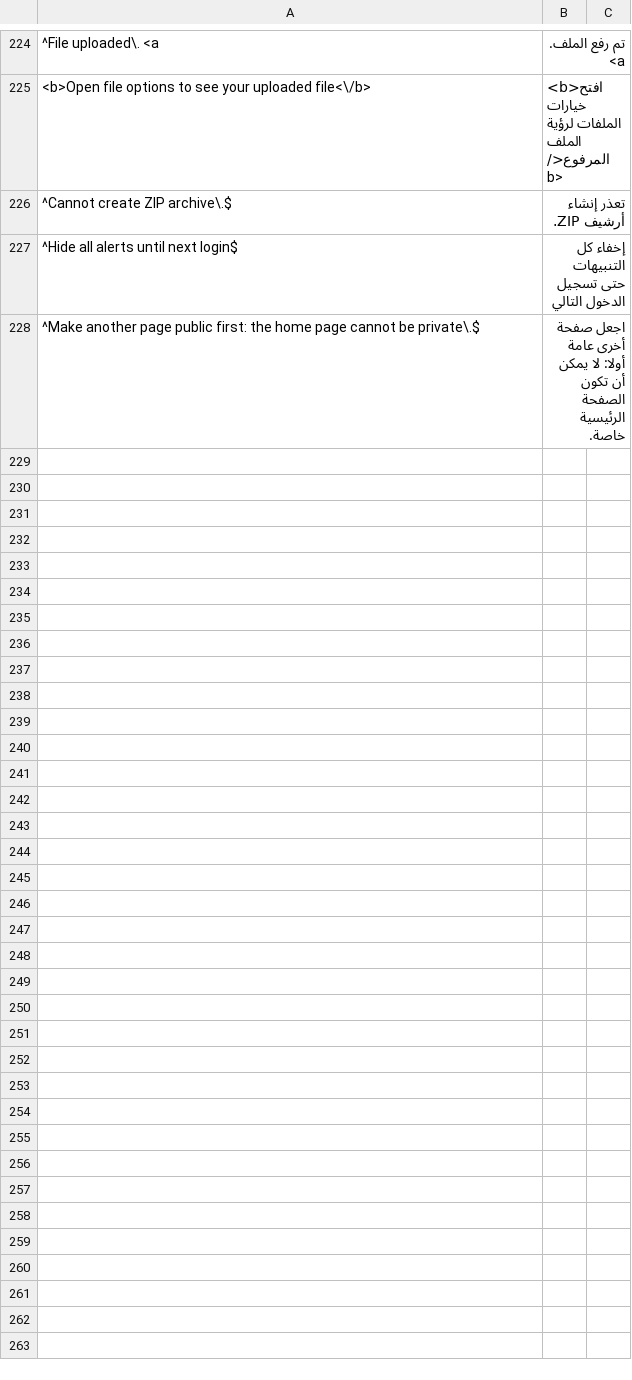
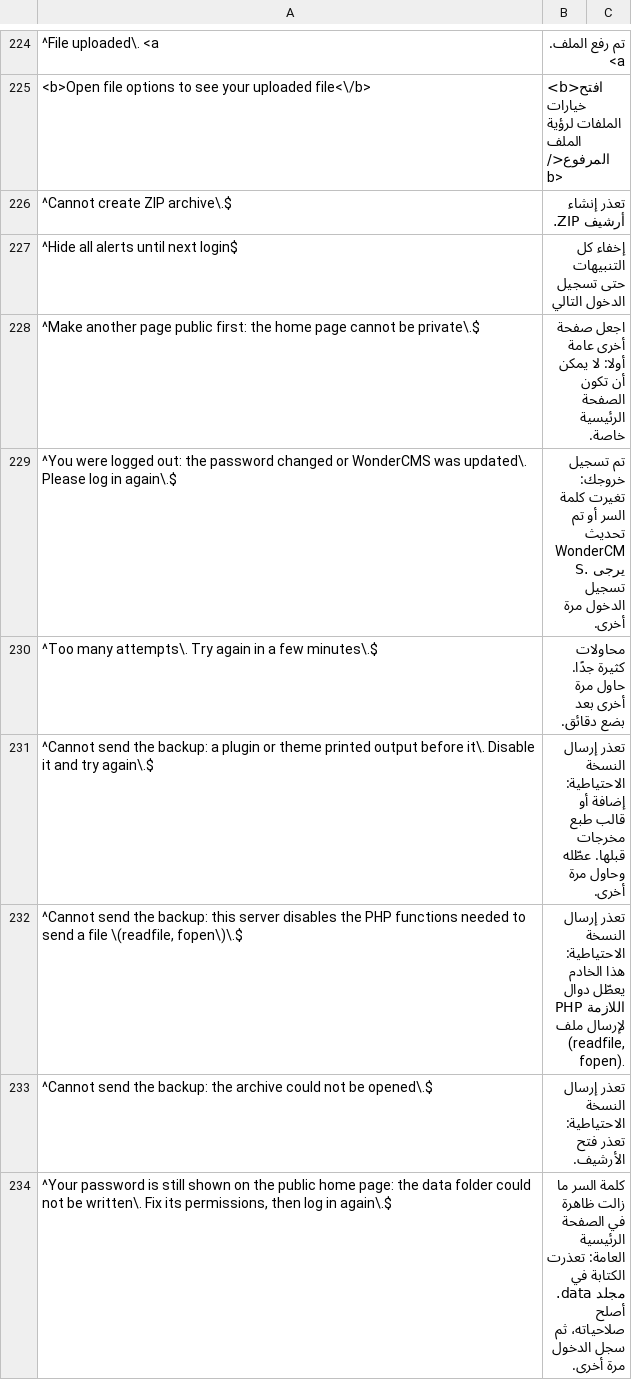
Before and after one commit to robiso/translation-arabic, a CSV file: ar.csv, drawn as a sheet; only a part is shown, gaps mark what is left out; the diff covers the shown part only; the diff names each change by its address in the sheet, - before the commit and + after, or states it on an @@ line.

Commit message:
translation-arabic 1.0.9: translate the WonderCMS 3.7.2 alerts (11 rows)
New rows for the text WonderCMS 3.7.2 raises: the logout after a password change or update, the
login throttle, the three backup send errors, the two install password notices, the old backup
alert and its Files tab note, and the two extract errors. Existing rows are unchanged; the 3.7.1
backup rows stay for older cores. Model translation, native review welcome.

```diff
--- a/ar.csv
+++ b/ar.csv
+row 229: ^You were logged out: the password changed or WonderCMS was updated\. Please log in again\.$ | تم تسجيل خروجك: تغيرت كلمة السر أو تم تحديث WonderCMS. يرجى تسجيل الدخول مرة أخرى.
+row 230: ^Too many attempts\. Try again in a few minutes\.$ | محاولات كثيرة جدًا. حاول مرة أخرى بعد بضع دقائق.
+row 231: ^Cannot send the backup: a plugin or theme printed output before it\. Disable it and try again\.$ | تعذر إرسال النسخة الاحتياطية: إضافة أو قالب طبع مخرجات قبلها. عطّله وحاول مرة أخرى.
+row 232: ^Cannot send the backup: this server disables the PHP functions needed to send a file \(readfile, fopen\)\.$ | تعذر إرسال النسخة الاحتياطية: هذا الخادم يعطّل دوال PHP اللازمة لإرسال ملف (readfile, fopen).
+row 233: ^Cannot send the backup: the archive could not be opened\.$ | تعذر إرسال النسخة الاحتياطية: تعذر فتح الأرشيف.
+row 234: ^Your password is still shown on the public home page: the data folder could not be written\. Fix its permissions, then log in again\.$ | كلمة السر ما زالت ظاهرة في الصفحة الرئيسية العامة: تعذرت الكتابة في مجلد data. أصلح صلاحياته، ثم سجل الدخول مرة أخرى.
```
Also changed, not shown: 5 added rows elsewhere in this file, 2 other files.
